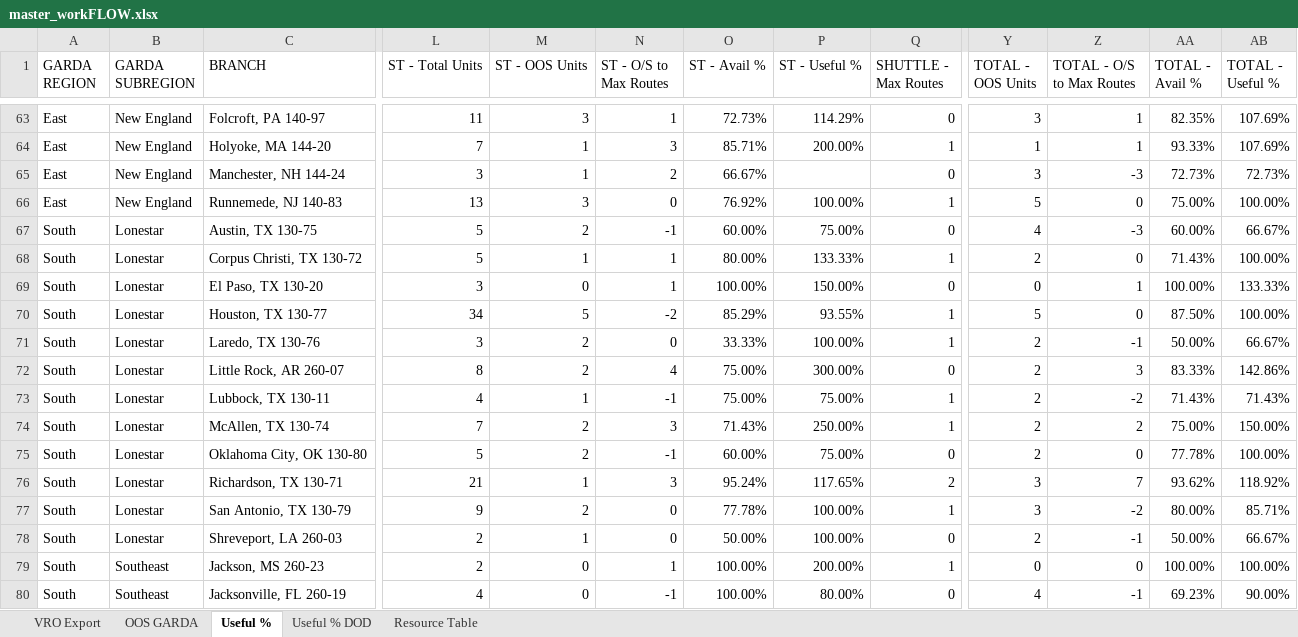
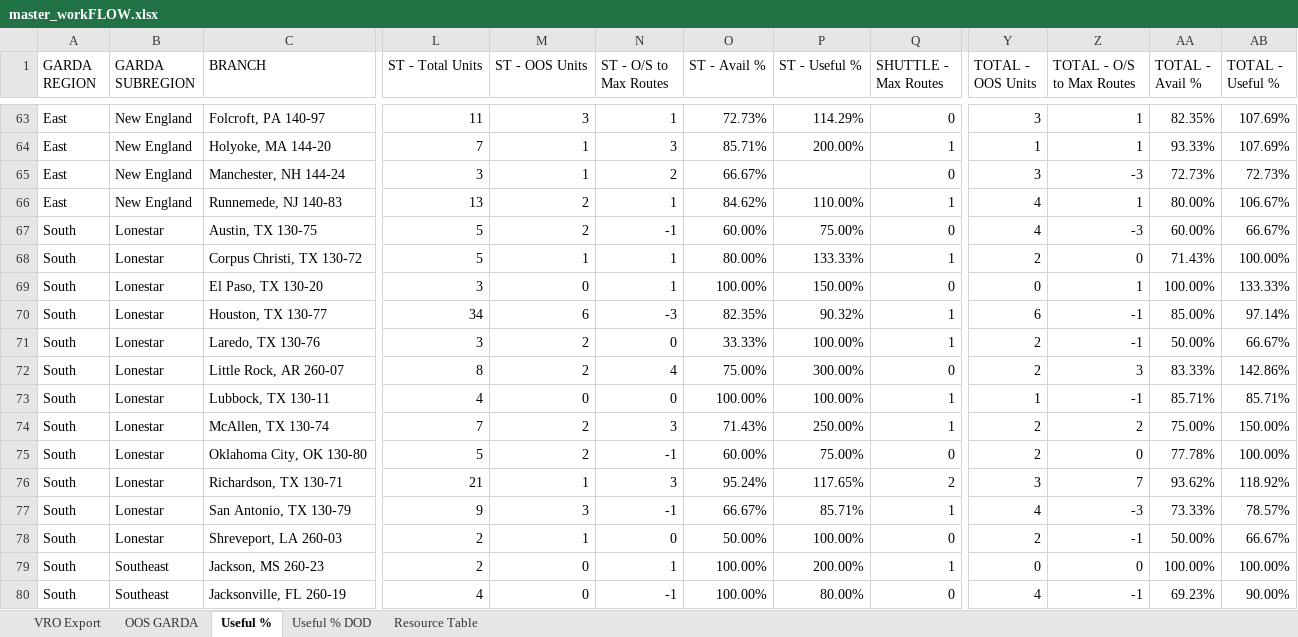
Before and after one commit to nmaysonet/workFLOW, an Excel workbook: master_workFLOW.xlsx, sheet Useful %, drawn as a sheet; only a part is shown, gaps mark what is left out; values as stored, in another font and other column widths than the file's, no borders; the diff covers the shown part only; the diff names each change by its address in the sheet, - before the commit and + after, or states it on an @@ line.

```diff
--- a/master_workFLOW.xlsx (sheet Useful %)
+++ b/master_workFLOW.xlsx (sheet Useful %)
-M66 (ST - OOS Units): 3
+M66 (ST - OOS Units): 2
-N66 (ST - O/S to Max Routes): 0
+N66 (ST - O/S to Max Routes): 1
-O66 (ST - Avail %): 76.92%
+O66 (ST - Avail %): 84.62%
-P66 (ST - Useful %): 100.00%
+P66 (ST - Useful %): 110.00%
-Y66 (TOTAL - OOS Units): 5
+Y66 (TOTAL - OOS Units): 4
-Z66 (TOTAL - O/S to Max Routes): 0
+Z66 (TOTAL - O/S to Max Routes): 1
-AA66 (TOTAL - Avail %): 75.00%
+AA66 (TOTAL - Avail %): 80.00%
-AB66 (TOTAL - Useful %): 100.00%
+AB66 (TOTAL - Useful %): 106.67%
-M70 (ST - OOS Units): 5
+M70 (ST - OOS Units): 6
-N70 (ST - O/S to Max Routes): -2
+N70 (ST - O/S to Max Routes): -3
-O70 (ST - Avail %): 85.29%
+O70 (ST - Avail %): 82.35%
-P70 (ST - Useful %): 93.55%
+P70 (ST - Useful %): 90.32%
-Y70 (TOTAL - OOS Units): 5
+Y70 (TOTAL - OOS Units): 6
-Z70 (TOTAL - O/S to Max Routes): 0
+Z70 (TOTAL - O/S to Max Routes): -1
-AA70 (TOTAL - Avail %): 87.50%
+AA70 (TOTAL - Avail %): 85.00%
-AB70 (TOTAL - Useful %): 100.00%
+AB70 (TOTAL - Useful %): 97.14%
-M73 (ST - OOS Units): 1
+M73 (ST - OOS Units): 0
-N73 (ST - O/S to Max Routes): -1
+N73 (ST - O/S to Max Routes): 0
-O73 (ST - Avail %): 75.00%
+O73 (ST - Avail %): 100.00%
-P73 (ST - Useful %): 75.00%
+P73 (ST - Useful %): 100.00%
-Y73 (TOTAL - OOS Units): 2
+Y73 (TOTAL - OOS Units): 1
-Z73 (TOTAL - O/S to Max Routes): -2
+Z73 (TOTAL - O/S to Max Routes): -1
-AA73 (TOTAL - Avail %): 71.43%
+AA73 (TOTAL - Avail %): 85.71%
-AB73 (TOTAL - Useful %): 71.43%
+AB73 (TOTAL - Useful %): 85.71%
-M77 (ST - OOS Units): 2
+M77 (ST - OOS Units): 3
-N77 (ST - O/S to Max Routes): 0
+N77 (ST - O/S to Max Routes): -1
-O77 (ST - Avail %): 77.78%
+O77 (ST - Avail %): 66.67%
-P77 (ST - Useful %): 100.00%
+P77 (ST - Useful %): 85.71%
-Y77 (TOTAL - OOS Units): 3
+Y77 (TOTAL - OOS Units): 4
-Z77 (TOTAL - O/S to Max Routes): -2
+Z77 (TOTAL - O/S to Max Routes): -3
-AA77 (TOTAL - Avail %): 80.00%
+AA77 (TOTAL - Avail %): 73.33%
-AB77 (TOTAL - Useful %): 85.71%
+AB77 (TOTAL - Useful %): 78.57%
```
Also changed, not shown: 1 added row, 1 removed row and 195 edited cells elsewhere in this sheet, sheet OOS GARDA, sheet VRO Export, sheet Resource Table, hidden cells.
